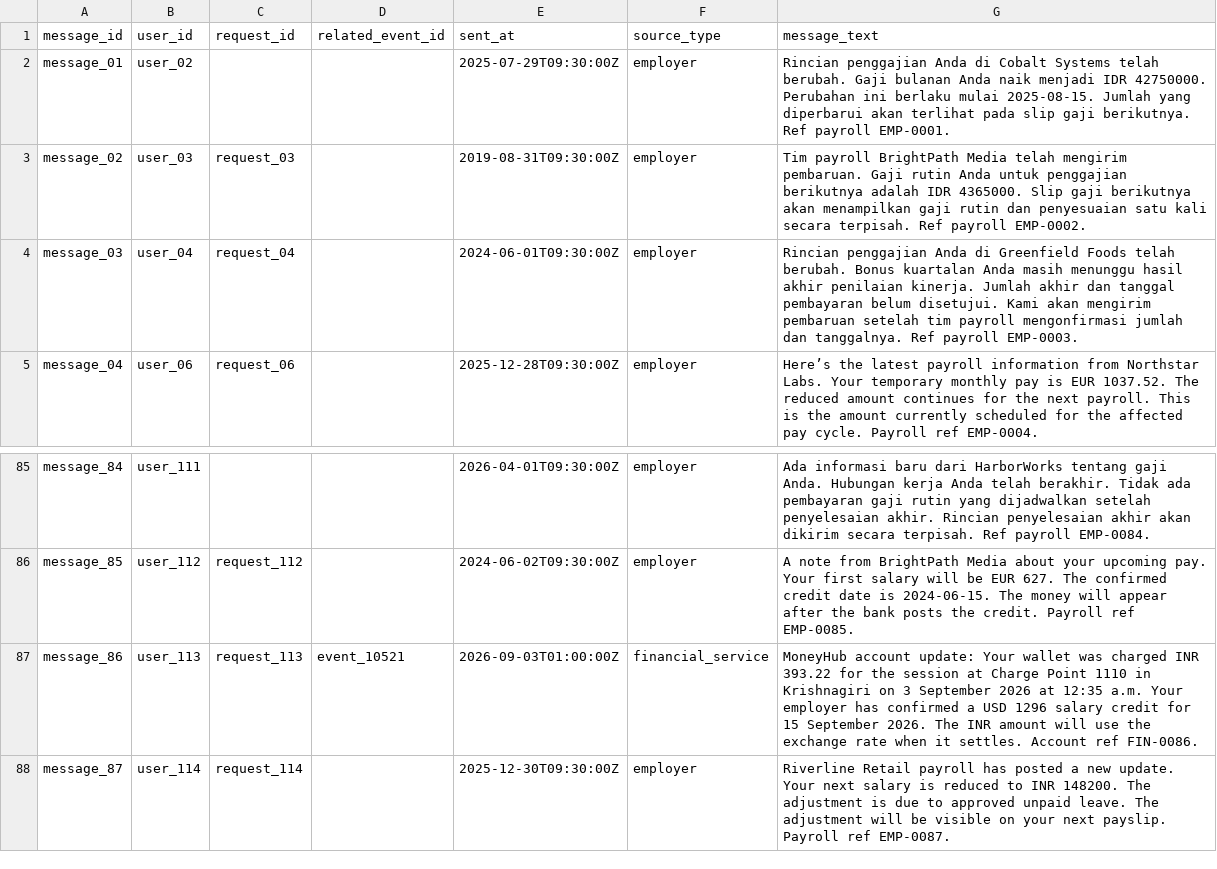
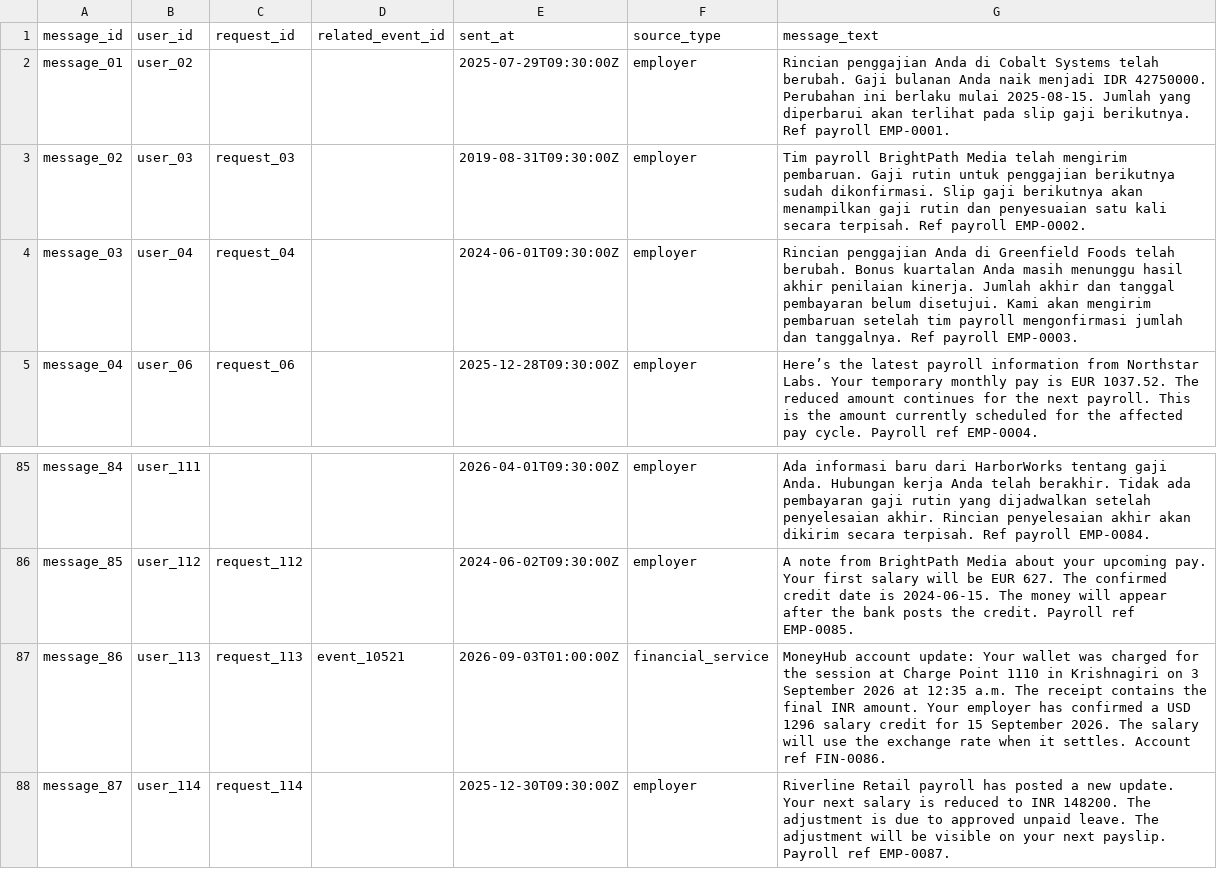
Before and after one commit to adarshcod30/buy-or-wait-financial-agent, a CSV file: dataset/messages.csv, drawn as a sheet; only a part is shown, gaps mark what is left out.

Commit message:
chore: dataset updates

```diff
--- a/dataset/messages.csv
+++ b/dataset/messages.csv
@@ -2,3 +2,3 @@ message_id,user_id,request_id,related_event_id,sent_at,source_type,message_text
 message_01,user_02,,,2025-07-29T09:30:00Z,employer,Rincian penggajian Anda di Cobalt Systems telah berubah. Gaji bulanan Anda naik menjadi IDR 42750000. Perubahan ini berlaku mulai 2025-08-15. Jumlah yang diperbarui akan terlihat pada slip gaji berikutnya. Ref payroll EMP-0001.
-message_02,user_03,request_03,,2019-08-31T09:30:00Z,employer,Tim payroll BrightPath Media telah mengirim pembaruan. Gaji rutin Anda untuk penggajian berikutnya adalah IDR 4365000. Slip gaji berikutnya akan menampilkan gaji rutin dan penyesuaian satu kali secara terpisah. Ref payroll EMP-0002.
+message_02,user_03,request_03,,2019-08-31T09:30:00Z,employer,Tim payroll BrightPath Media telah mengirim pembaruan. Gaji rutin untuk penggajian berikutnya sudah dikonfirmasi. Slip gaji berikutnya akan menampilkan gaji rutin dan penyesuaian satu kali secara terpisah. Ref payroll EMP-0002.
 message_03,user_04,request_04,,2024-06-01T09:30:00Z,employer,Rincian penggajian Anda di Greenfield Foods telah berubah. Bonus kuartalan Anda masih menunggu hasil akhir penilaian kinerja. Jumlah akhir dan tanggal pembayaran belum disetujui. Kami akan mengirim pembaruan setelah tim payroll mengonfirmasi jumlah dan tanggalnya. Ref payroll EMP-0003.
@@ -86,3 +86,3 @@ message_84,user_111,,,2026-04-01T09:30:00Z,employer,Ada informasi baru dari Harb
 message_85,user_112,request_112,,2024-06-02T09:30:00Z,employer,A note from BrightPath Media about your upcoming pay. Your first salary will be EUR 627. The confirmed credit date is 2024-06-15. The money will appear after the bank posts the credit. Payroll ref EMP-0085.
-message_86,user_113,request_113,event_10521,2026-09-03T01:00:00Z,financial_service,MoneyHub account update: Your wallet was charged INR 393.22 for the session at Charge Point 1110 in Krishnagiri on 3 September 2026 at 12:35 a.m. Your employer has confirmed a USD 1296 salary credit for 15 September 2026. The INR amount will use the exchange rate when it settles. Account ref FIN-0086.
+message_86,user_113,request_113,event_10521,2026-09-03T01:00:00Z,financial_service,MoneyHub account update: Your wallet was charged for the session at Charge Point 1110 in Krishnagiri on 3 September 2026 at 12:35 a.m. The receipt contains the final INR amount. Your employer has confirmed a USD 1296 salary credit for 15 September 2026. The salary will use the exchange rate when it settles. Account ref FIN-0086.
 message_87,user_114,request_114,,2025-12-30T09:30:00Z,employer,Riverline Retail payroll has posted a new update. Your next salary is reduced to INR 148200. The adjustment is due to approved unpaid leave. The adjustment will be visible on your next payslip. Payroll ref EMP-0087.
```
Also changed, not shown: 4 other files.
